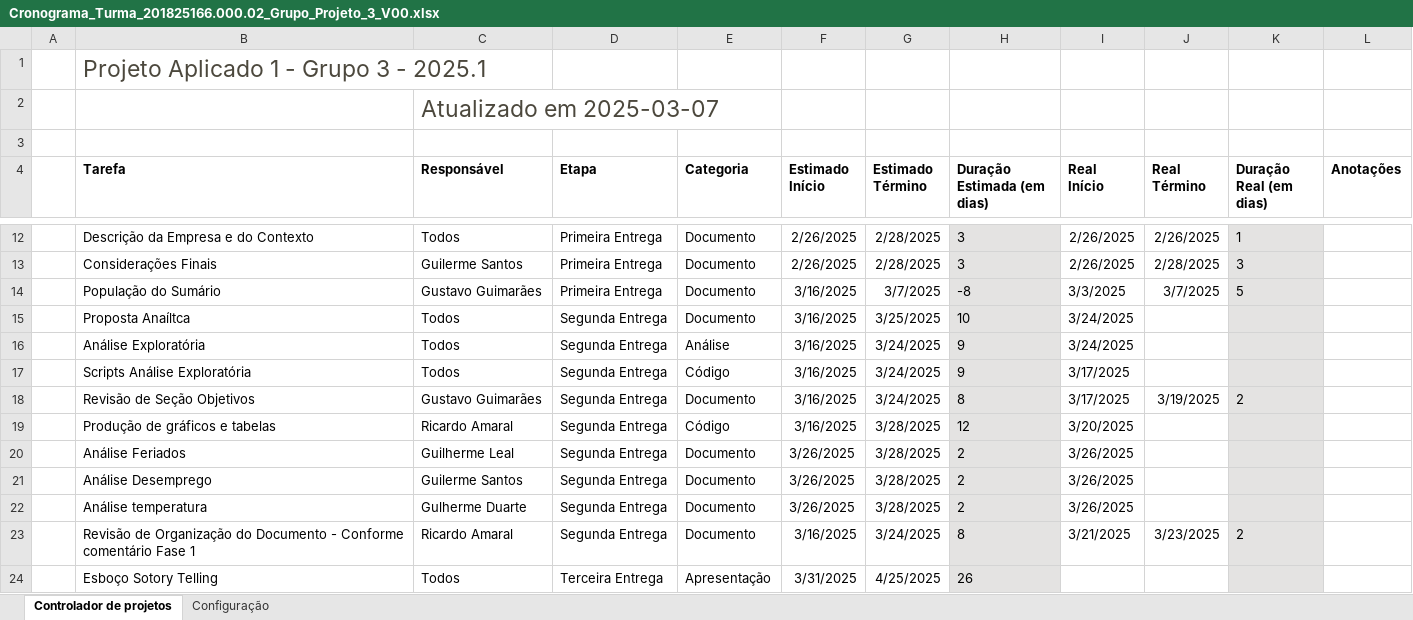
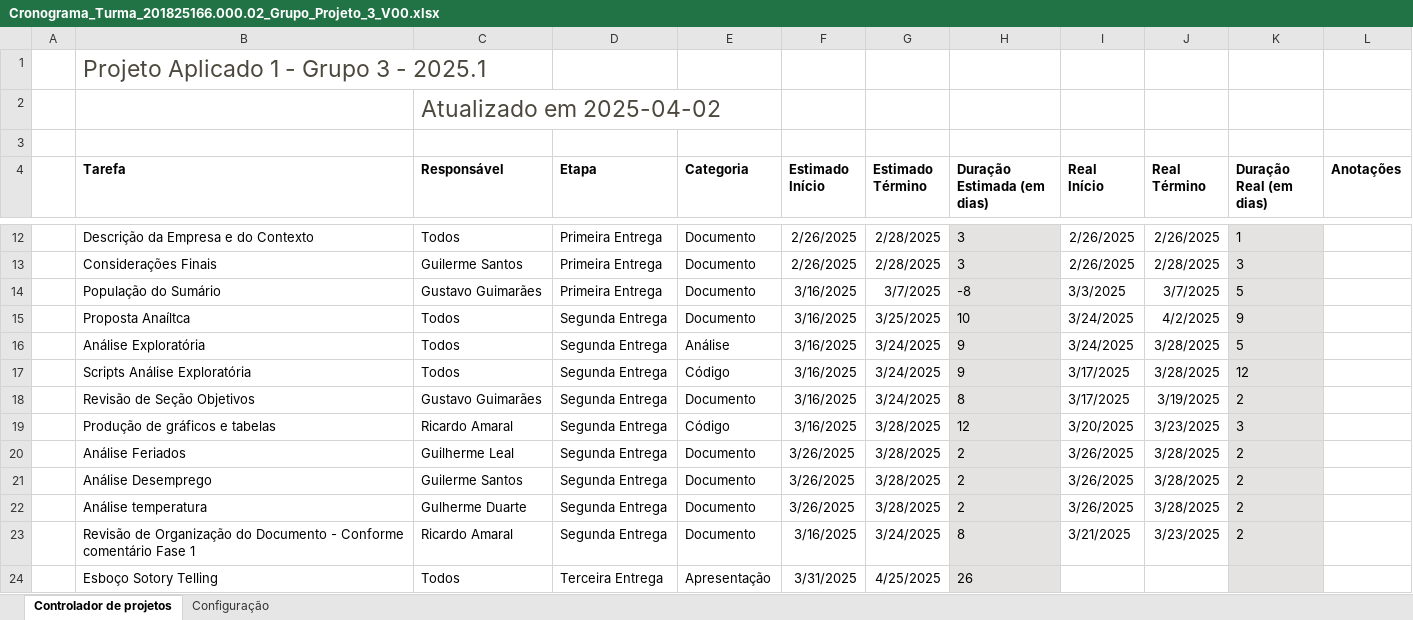
Before and after one commit to guilhermersduarte/Projeto-Aplicado-1, an Excel workbook: DOCS/Cronograma_Turma_201825166.000.02_Grupo_Projeto_3_V00.xlsx, sheet Controlador de projetos, drawn as a sheet; only a part is shown, gaps mark what is left out; values as stored, in another font and other column widths than the file's, no borders; charts and pictures and conditional formats and table styles not drawn; the diff names each change by its address in the sheet, - before the commit and + after, or states it on an @@ line.

```diff
--- a/DOCS/Cronograma_Turma_201825166.000.02_Grupo_Projeto_3_V00.xlsx (sheet Controlador de projetos)
+++ b/DOCS/Cronograma_Turma_201825166.000.02_Grupo_Projeto_3_V00.xlsx (sheet Controlador de projetos)
-C2 (Responsável): Atualizado em 2025-03-07
+C2 (Responsável): Atualizado em 2025-04-02
-J15 (Real Término): (empty)
+J15 (Real Término): 4/2/2025
-K15 (Duração Real (em dias)): (empty)
+K15 (Duração Real (em dias)): 9
-J16:J17 (Real Término): (empty)
+J16:J17 (Real Término): 3/28/2025
-K16 (Duração Real (em dias)): (empty)
+K16 (Duração Real (em dias)): 5
-K17 (Duração Real (em dias)): (empty)
+K17 (Duração Real (em dias)): 12
-J19 (Real Término): (empty)
+J19 (Real Término): 3/23/2025
-K19 (Duração Real (em dias)): (empty)
+K19 (Duração Real (em dias)): 3
-J20:J22 (Real Término): (empty)
+J20:J22 (Real Término): 3/28/2025
-K20:K22 (Duração Real (em dias)): (empty)
+K20:K22 (Duração Real (em dias)): 2
```
Also changed, not shown: 3 other files.
